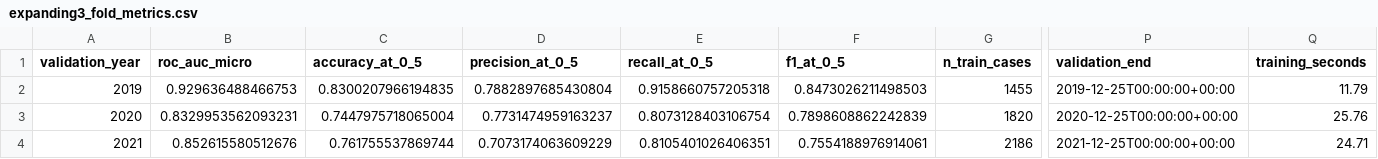
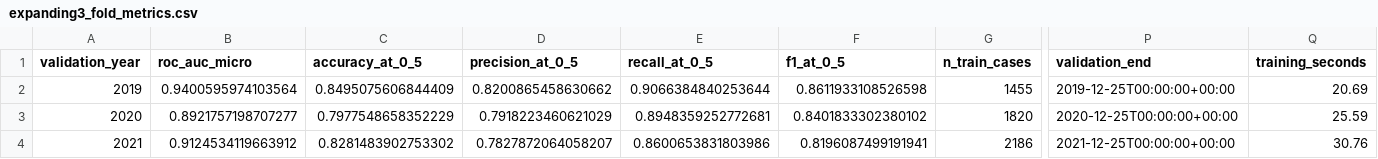
Before and after one commit to Tomassone/ml-project-ntnu, a CSV file: Ghigu/data/processed/expanding3_fold_metrics.csv, drawn as a sheet; only a part is shown, gaps mark what is left out; the diff names each change by its address in the sheet, - before the commit and + after, or states it on an @@ line.

```diff
--- a/Ghigu/data/processed/expanding3_fold_metrics.csv
+++ b/Ghigu/data/processed/expanding3_fold_metrics.csv
-B2 (roc_auc_micro): 0.929636488466753
+B2 (roc_auc_micro): 0.9400595974103564
-C2 (accuracy_at_0_5): 0.8300207966194835
+C2 (accuracy_at_0_5): 0.8495075606844409
-D2 (precision_at_0_5): 0.7882897685430804
+D2 (precision_at_0_5): 0.8200865458630662
-E2 (recall_at_0_5): 0.9158660757205318
+E2 (recall_at_0_5): 0.9066384840253644
-F2 (f1_at_0_5): 0.8473026211498503
+F2 (f1_at_0_5): 0.8611933108526598
-Q2 (training_seconds): 11.79
+Q2 (training_seconds): 20.69
-B3 (roc_auc_micro): 0.8329953562093231
+B3 (roc_auc_micro): 0.8921757198707277
-C3 (accuracy_at_0_5): 0.7447975718065004
+C3 (accuracy_at_0_5): 0.7977548658352229
-D3 (precision_at_0_5): 0.7731474959163237
+D3 (precision_at_0_5): 0.7918223460621029
-E3 (recall_at_0_5): 0.8073128403106754
+E3 (recall_at_0_5): 0.8948359252772681
-F3 (f1_at_0_5): 0.7898608862242839
+F3 (f1_at_0_5): 0.8401833302380102
-Q3 (training_seconds): 25.76
+Q3 (training_seconds): 25.59
-B4 (roc_auc_micro): 0.852615580512676
+B4 (roc_auc_micro): 0.9124534119663912
-C4 (accuracy_at_0_5): 0.761755537869744
+C4 (accuracy_at_0_5): 0.8281483902753302
-D4 (precision_at_0_5): 0.7073174063609229
+D4 (precision_at_0_5): 0.7827872064058207
-E4 (recall_at_0_5): 0.8105401026406351
+E4 (recall_at_0_5): 0.8600653831803986
-F4 (f1_at_0_5): 0.7554188976914061
+F4 (f1_at_0_5): 0.8196087499191941
-Q4 (training_seconds): 24.71
+Q4 (training_seconds): 30.76
```
Also changed, not shown: Ghigu/data/processed/sliding3y_fold_metrics.csv, 10 other files.
